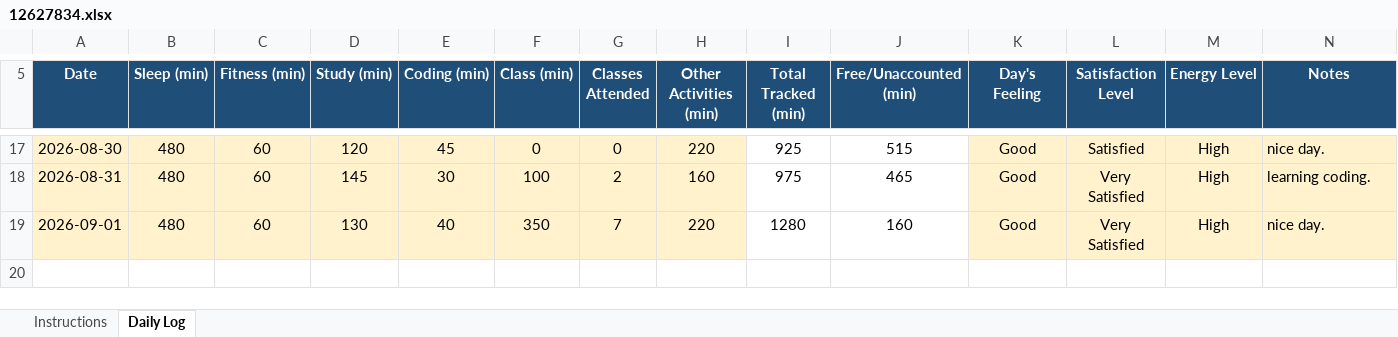
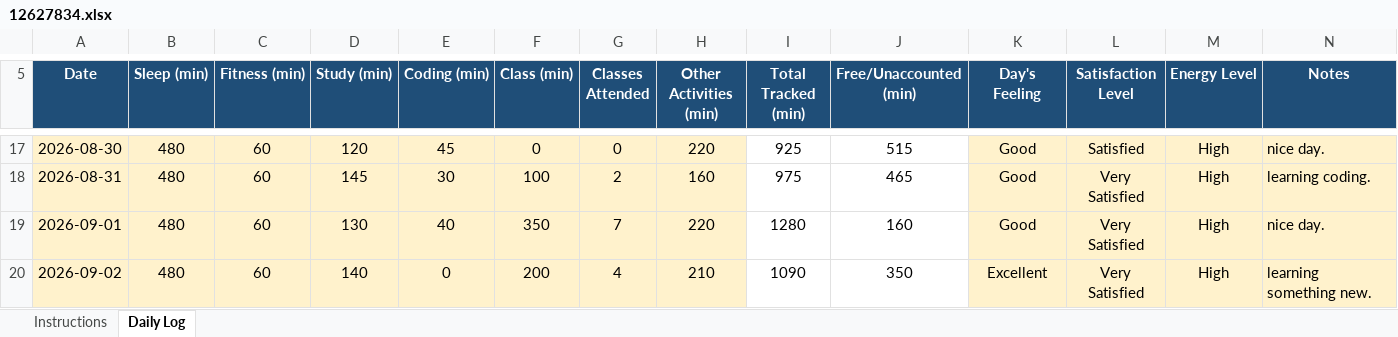
Before and after one commit to Santosh98-lpu/CAP-776, an Excel workbook: 12627834.xlsx, sheet Daily Log, drawn as a sheet; only a part is shown, gaps mark what is left out; values as stored, in another font and other column widths than the file's, no borders; conditional formats not drawn; the diff names each change by its address in the sheet, - before the commit and + after, or states it on an @@ line.

Commit message:
02-09-2026

```diff
--- a/12627834.xlsx (sheet Daily Log)
+++ b/12627834.xlsx (sheet Daily Log)
+row 20: 2026-09-02 | 480 | 60 | 140 | 0 | 200 | 4 | 210 | 1090 | 350 | Excellent | Very Satisfied | High | learning something new.
```
